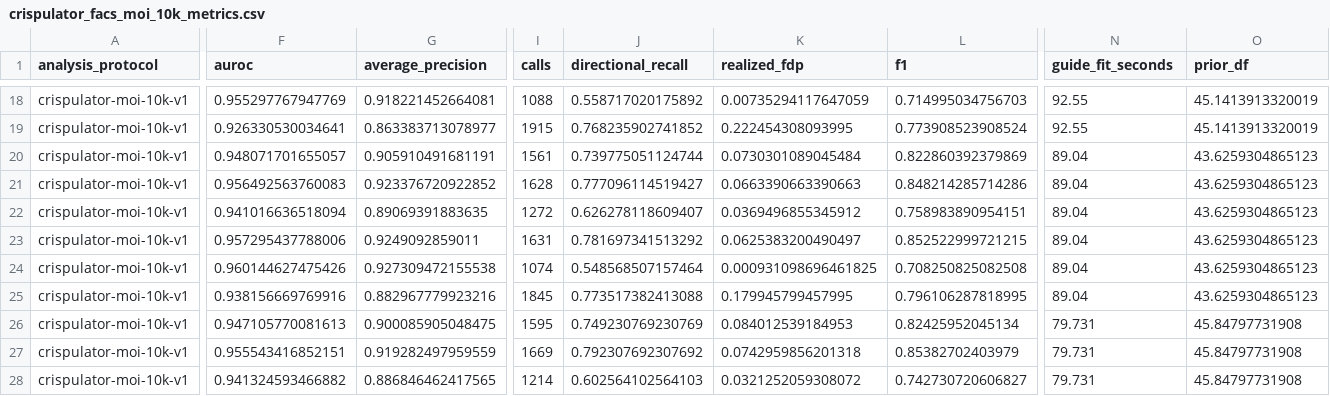
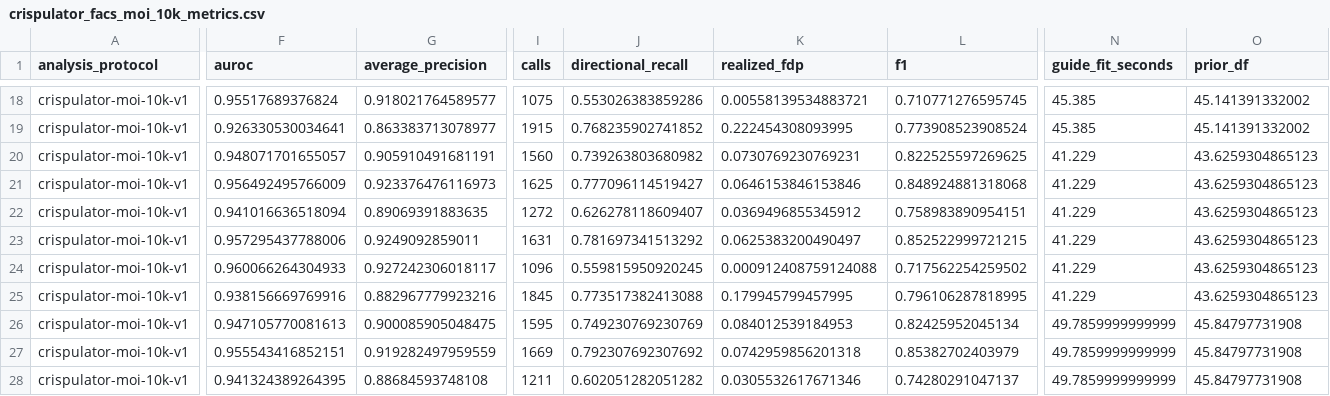
Before and after one commit to jeonglab-bcm/BARCS-manuscript, a CSV file: data/derived/crispulator_facs_moi_10k_metrics.csv, drawn as a sheet; only a part is shown, gaps mark what is left out; the diff covers the shown part only; the diff names each change by its address in the sheet, - before the commit and + after, or states it on an @@ line.

```diff
--- a/data/derived/crispulator_facs_moi_10k_metrics.csv
+++ b/data/derived/crispulator_facs_moi_10k_metrics.csv
-F18 (auroc): 0.955297767947769
+F18 (auroc): 0.95517689376824
-G18 (average_precision): 0.918221452664081
+G18 (average_precision): 0.918021764589577
-I18 (calls): 1088
+I18 (calls): 1075
-J18 (directional_recall): 0.558717020175892
+J18 (directional_recall): 0.553026383859286
-K18 (realized_fdp): 0.00735294117647059
+K18 (realized_fdp): 0.00558139534883721
-L18 (f1): 0.714995034756703
+L18 (f1): 0.710771276595745
-N18:N19 (guide_fit_seconds): 92.55
+N18:N19 (guide_fit_seconds): 45.385
-O18:O19 (prior_df): 45.1413913320019
+O18:O19 (prior_df): 45.141391332002
-I20 (calls): 1561
+I20 (calls): 1560
-J20 (directional_recall): 0.739775051124744
+J20 (directional_recall): 0.739263803680982
-K20 (realized_fdp): 0.0730301089045484
+K20 (realized_fdp): 0.0730769230769231
-L20 (f1): 0.822860392379869
+L20 (f1): 0.822525597269625
-N20:N25 (guide_fit_seconds): 89.04
+N20:N25 (guide_fit_seconds): 41.229
-F21 (auroc): 0.956492563760083
+F21 (auroc): 0.956492495766009
-G21 (average_precision): 0.923376720922852
+G21 (average_precision): 0.923376476116973
-I21 (calls): 1628
+I21 (calls): 1625
-K21 (realized_fdp): 0.0663390663390663
+K21 (realized_fdp): 0.0646153846153846
-L21 (f1): 0.848214285714286
+L21 (f1): 0.848924881318068
-F24 (auroc): 0.960144627475426
+F24 (auroc): 0.960066264304933
-G24 (average_precision): 0.927309472155538
+G24 (average_precision): 0.927242306018117
-I24 (calls): 1074
+I24 (calls): 1096
-J24 (directional_recall): 0.548568507157464
+J24 (directional_recall): 0.559815950920245
-K24 (realized_fdp): 0.000931098696461825
+K24 (realized_fdp): 0.000912408759124088
-L24 (f1): 0.708250825082508
+L24 (f1): 0.717562254259502
-N26:N28 (guide_fit_seconds): 79.731
+N26:N28 (guide_fit_seconds): 49.7859999999999
-F28 (auroc): 0.941324593466882
+F28 (auroc): 0.941324389264395
-G28 (average_precision): 0.886846462417565
+G28 (average_precision): 0.88684593748108
-I28 (calls): 1214
+I28 (calls): 1211
-J28 (directional_recall): 0.602564102564103
+J28 (directional_recall): 0.602051282051282
-K28 (realized_fdp): 0.0321252059308072
+K28 (realized_fdp): 0.0305532617671346
-L28 (f1): 0.742730720606827
+L28 (f1): 0.74280291047137
```
Also changed, not shown: 111 edited cells elsewhere in this file, data/derived/crispulator_facs_moi_10k_f1_by_fdr.csv, data/derived/crispulator_facs_moi_10k_f1_by_fdr_summary.csv, 9 other files.
